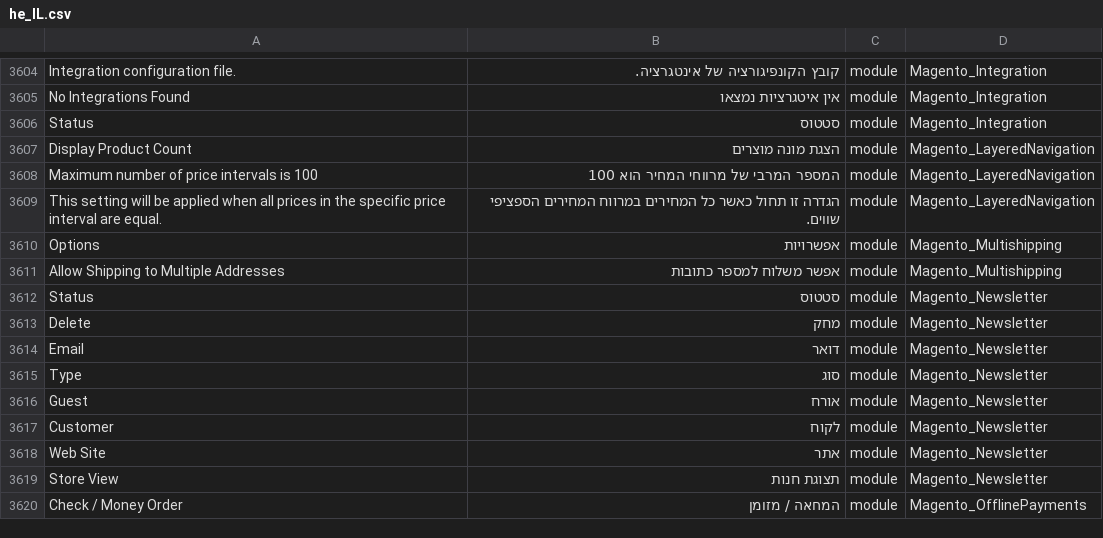
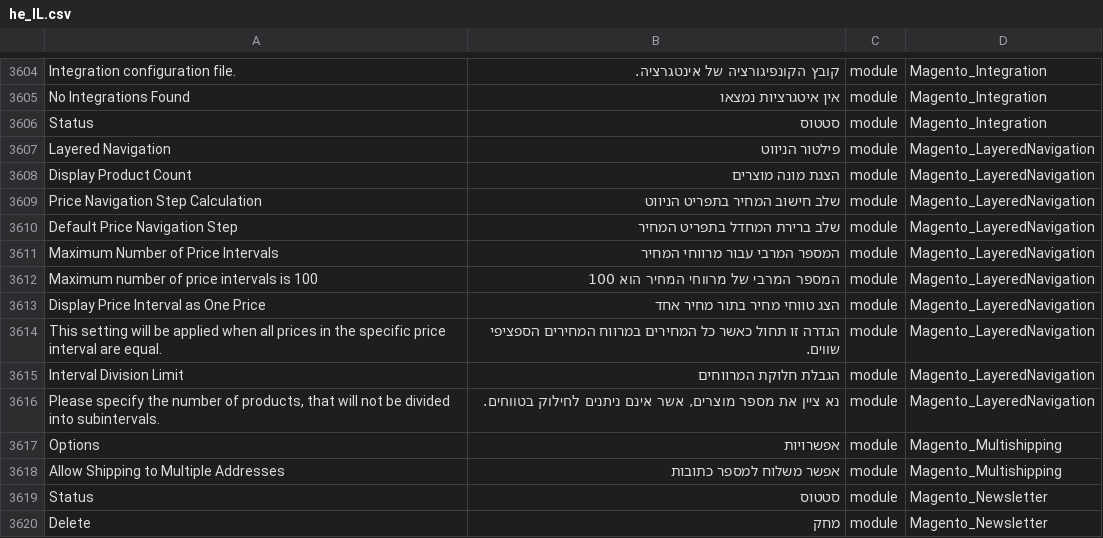
Before and after one commit to Magento2Translations/language_he_il, a CSV file: he_IL.csv, drawn as a sheet; only a part is shown, gaps mark what is left out; the shorter side is filled out with more unchanged rows; the diff names each change by its address in the sheet, - before the commit and + after, or states it on an @@ line.

```diff
--- a/he_IL.csv
+++ b/he_IL.csv
+row 3607: Layered Navigation | פילטור הניווט | module | Magento_LayeredNavigation
+row 3609: Price Navigation Step Calculation | שלב חישוב המחיר בתפריט הניווט | module | Magento_LayeredNavigation
+row 3610: Default Price Navigation Step | שלב ברירת המחדל בתפריט המחיר | module | Magento_LayeredNavigation
+row 3611: Maximum Number of Price Intervals | המספר המרבי עבור מרווחי המחיר | module | Magento_LayeredNavigation
+row 3613: Display Price Interval as One Price | הצג טווחי מחיר בתור מחיר אחד | module | Magento_LayeredNavigation
+row 3615: Interval Division Limit | הגבלת חלוקת המרווחים | module | Magento_LayeredNavigation
+row 3616: Please specify the number of products, that will not be divided into subintervals. | נא ציין את מספר מוצרים, אשר אינם ניתנים לחילוק בטווחים. | module | Magento_LayeredNavigation
```
Also changed, not shown: 1 other file.
